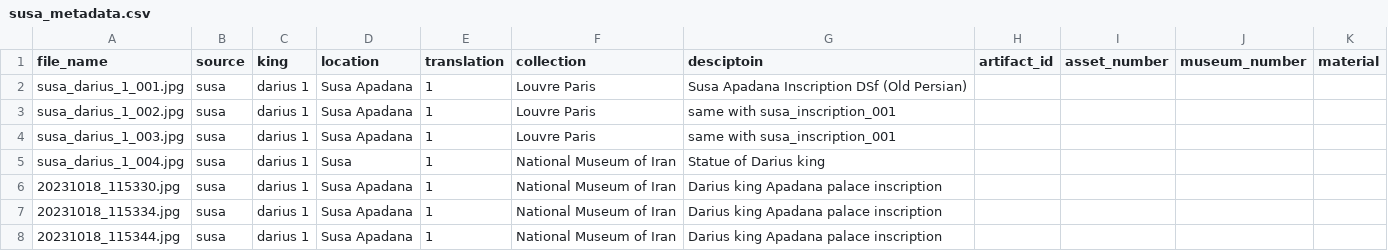
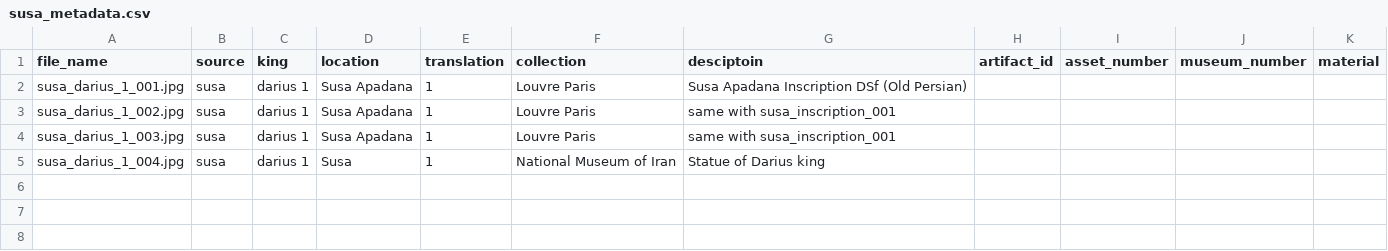
Before and after one commit to Electronic-Old-Persian-Library/Old-Persian-Dataset, a CSV file: imagedata/susa/metadata/susa_metadata.csv, drawn as a sheet; the diff names each change by its address in the sheet, - before the commit and + after, or states it on an @@ line.

Commit message:
Add files via upload

```diff
--- a/imagedata/susa/metadata/susa_metadata.csv
+++ b/imagedata/susa/metadata/susa_metadata.csv
-row 6: 20231018_115330.jpg | susa | darius 1 | Susa Apadana | 1 | National Museum of Iran | Darius king Apadana palace inscription
-row 7: 20231018_115334.jpg | susa | darius 1 | Susa Apadana | 1 | National Museum of Iran | Darius king Apadana palace inscription
-row 8: 20231018_115344.jpg | susa | darius 1 | Susa Apadana | 1 | National Museum of Iran | Darius king Apadana palace inscription
```
